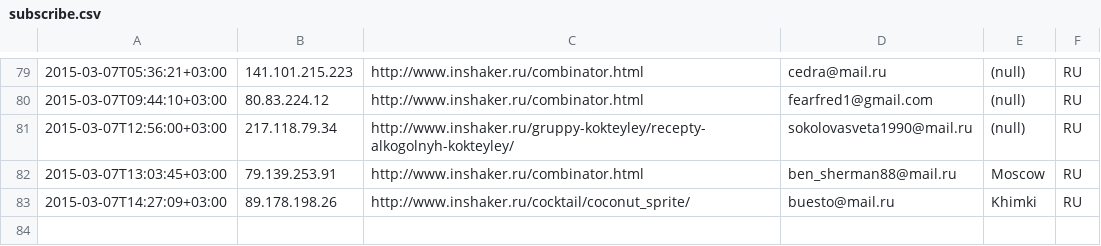
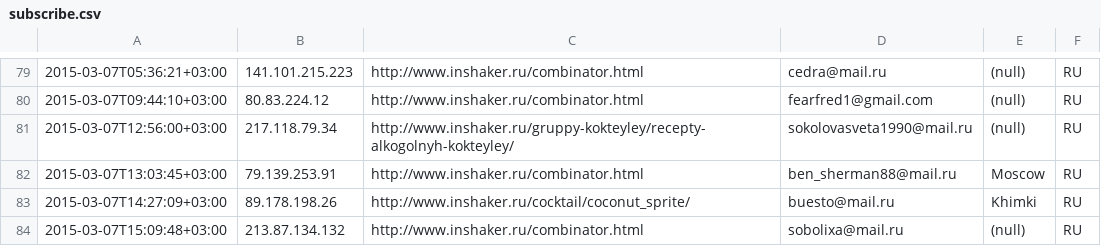
Before and after one commit to peter-leonov/inshaker, a CSV file: htdocs/_/events/subscribe.csv, drawn as a sheet; only a part is shown, gaps mark what is left out.

Commit message:
auto-backup

```diff
--- a/htdocs/_/events/subscribe.csv
+++ b/htdocs/_/events/subscribe.csv
@@ -83 +83,2 @@
 "2015-03-07T14:27:09+03:00","89.178.198.26","http://www.inshaker.ru/cocktail/coconut_sprite/",buesto@mail.ru,Khimki,RU
+"2015-03-07T15:09:48+03:00","213.87.134.132","http://www.inshaker.ru/combinator.html",sobolixa@mail.ru,(null),RU
```
